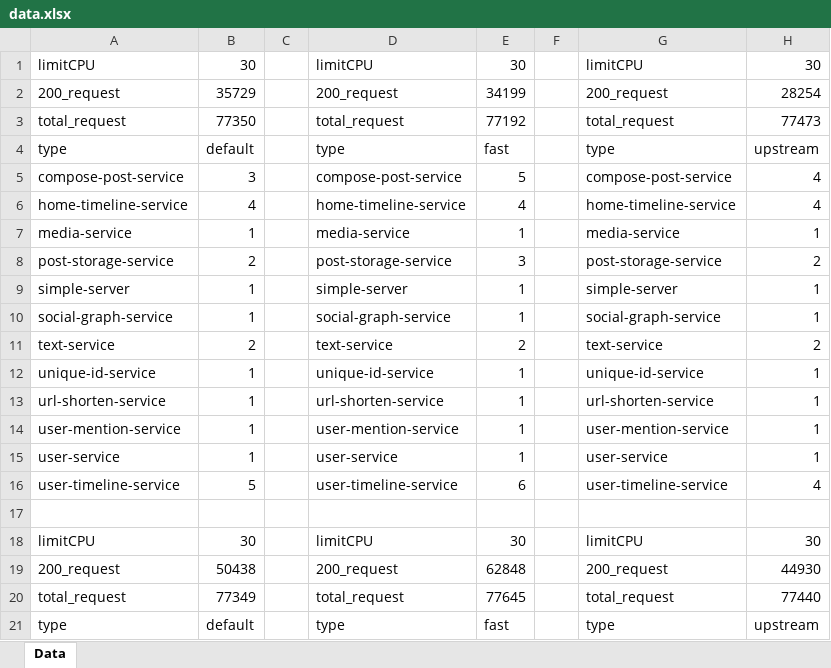
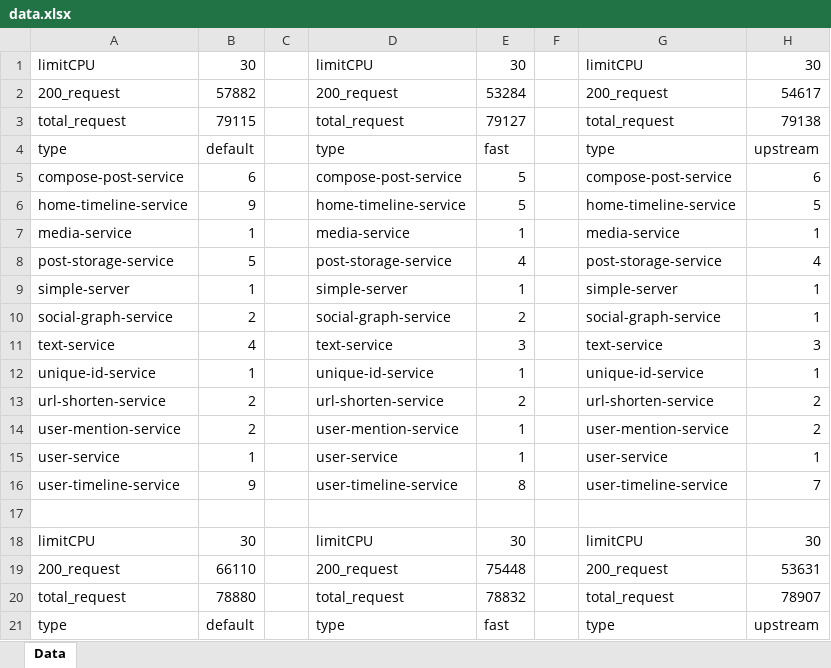
Before and after one commit to hong9lol/upstream_scaler, an Excel workbook: data.xlsx, sheet Data, drawn as a sheet; only a part is shown; values as stored, in another font and other column widths than the file's, no borders; the diff covers the shown part only; the diff names each change by its address in the sheet, - before the commit and + after, or states it on an @@ line.

```diff
--- a/data.xlsx (sheet Data)
+++ b/data.xlsx (sheet Data)
-B2: 35729
+B2: 57882
-E2: 34199
+E2: 53284
-H2: 28254
+H2: 54617
-B3: 77350
+B3: 79115
-E3: 77192
+E3: 79127
-H3: 77473
+H3: 79138
-B5: 3
+B5: 6
-H5: 4
+H5: 6
-B6: 4
+B6: 9
-E6: 4
+E6: 5
-H6: 4
+H6: 5
-B8: 2
+B8: 5
-E8: 3
+E8: 4
-H8: 2
+H8: 4
-B10: 1
+B10: 2
-E10: 1
+E10: 2
-B11: 2
+B11: 4
-E11: 2
+E11: 3
-H11: 2
+H11: 3
-B13:B14: 1
+B13:B14: 2
-E13: 1
+E13: 2
-H13:H14: 1
+H13:H14: 2
-B16: 5
+B16: 9
-E16: 6
+E16: 8
-H16: 4
+H16: 7
-B19: 50438
+B19: 66110
-E19: 62848
+E19: 75448
-H19: 44930
+H19: 53631
-B20: 77349
+B20: 78880
-E20: 77645
+E20: 78832
-H20: 77440
+H20: 78907
```
Also changed, not shown: 34 removed rows and 33 edited cells elsewhere in this sheet, 20 other files.
